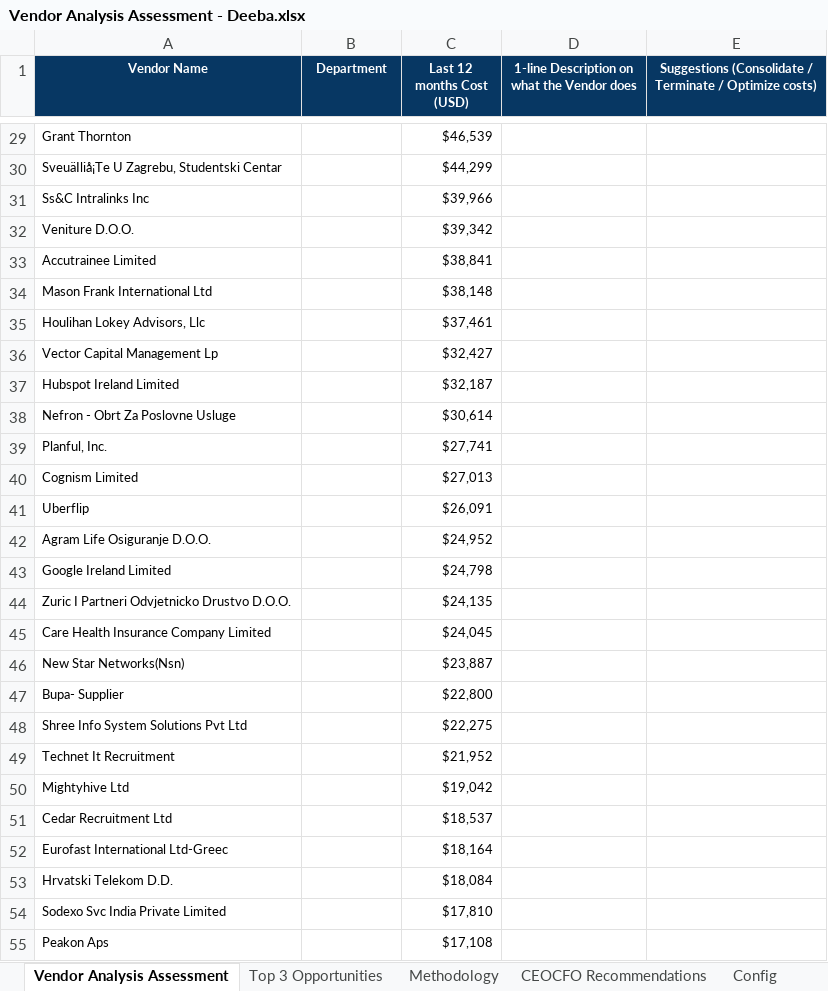
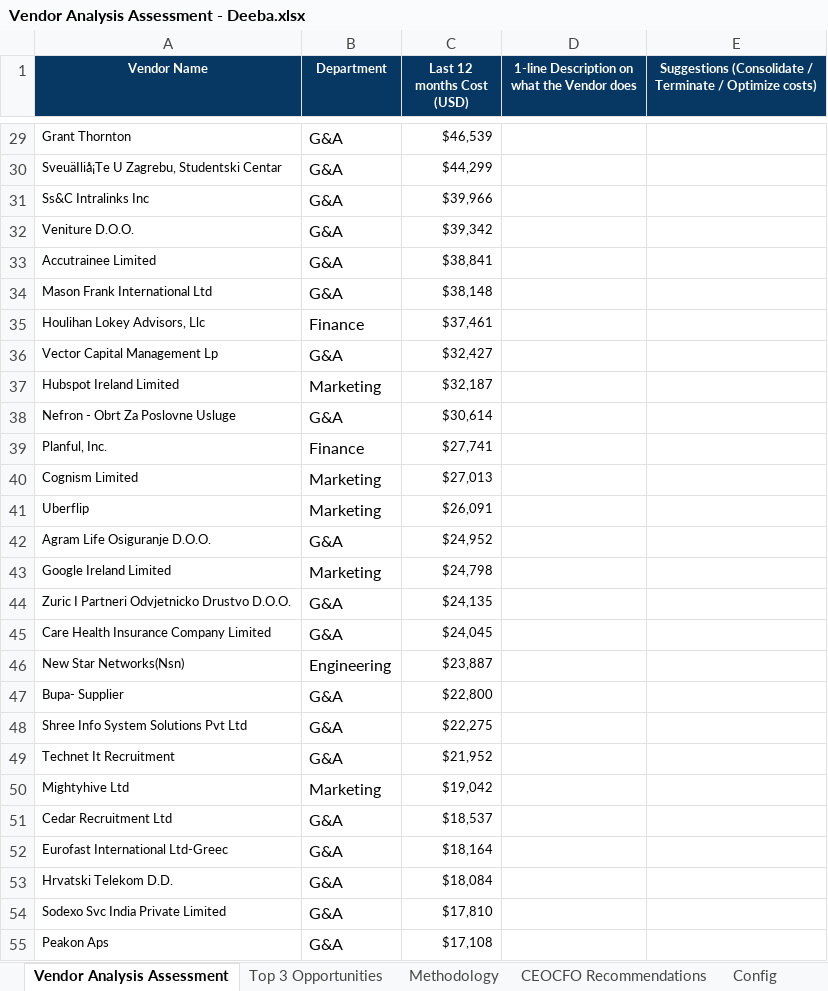
Before and after one commit to deebanaveedportfolio/Vendor-Analysis-Assessment, an Excel workbook: Vendor Analysis Assessment - Deeba.xlsx, sheet Vendor Analysis Assessment, drawn as a sheet; only a part is shown, gaps mark what is left out; values as stored, in another font and other column widths than the file's, no borders; charts and pictures not drawn; the diff covers the shown part only; the diff names each change by its address in the sheet, - before the commit and + after, or states it on an @@ line.

```diff
--- a/Vendor Analysis Assessment - Deeba.xlsx (sheet Vendor Analysis Assessment)
+++ b/Vendor Analysis Assessment - Deeba.xlsx (sheet Vendor Analysis Assessment)
-B29:B34 (Department): (empty)
+B29:B34 (Department): G&A
-B35 (Department): (empty)
+B35 (Department): Finance
-B36 (Department): (empty)
+B36 (Department): G&A
-B37 (Department): (empty)
+B37 (Department): Marketing
-B38 (Department): (empty)
+B38 (Department): G&A
-B39 (Department): (empty)
+B39 (Department): Finance
-B40:B41 (Department): (empty)
+B40:B41 (Department): Marketing
-B42 (Department): (empty)
+B42 (Department): G&A
-B43 (Department): (empty)
+B43 (Department): Marketing
-B44:B45 (Department): (empty)
+B44:B45 (Department): G&A
-B46 (Department): (empty)
+B46 (Department): Engineering
-B47:B49 (Department): (empty)
+B47:B49 (Department): G&A
-B50 (Department): (empty)
+B50 (Department): Marketing
-B51:B55 (Department): (empty)
+B51:B55 (Department): G&A
```
Also changed, not shown: 359 edited cells elsewhere in this sheet, charts or pictures, 1 other file.
